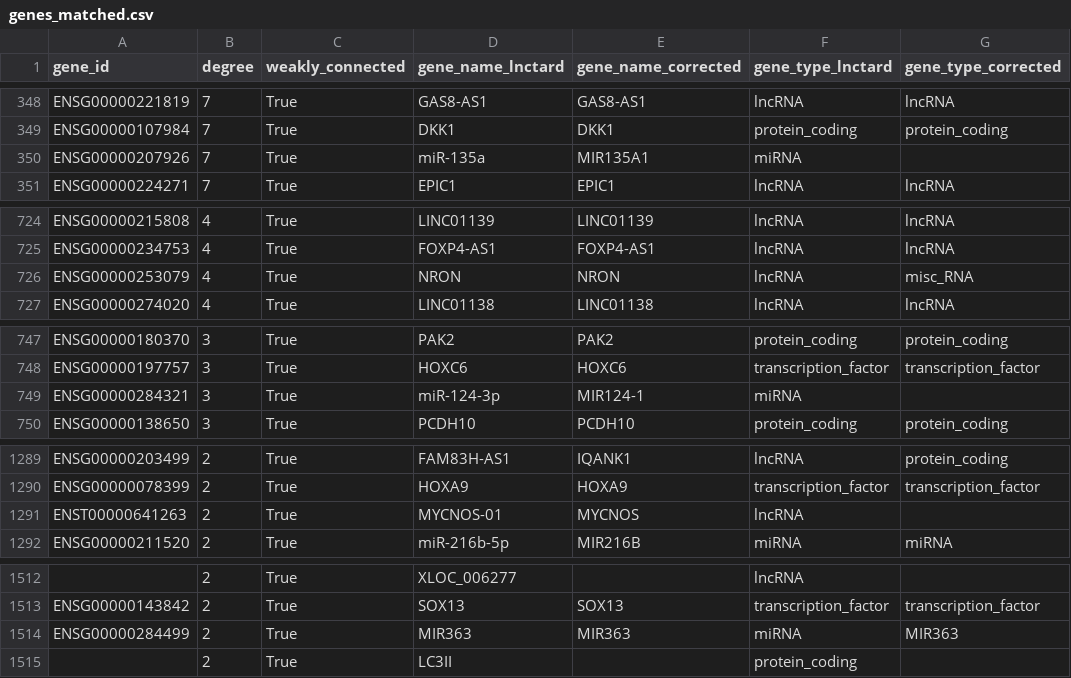
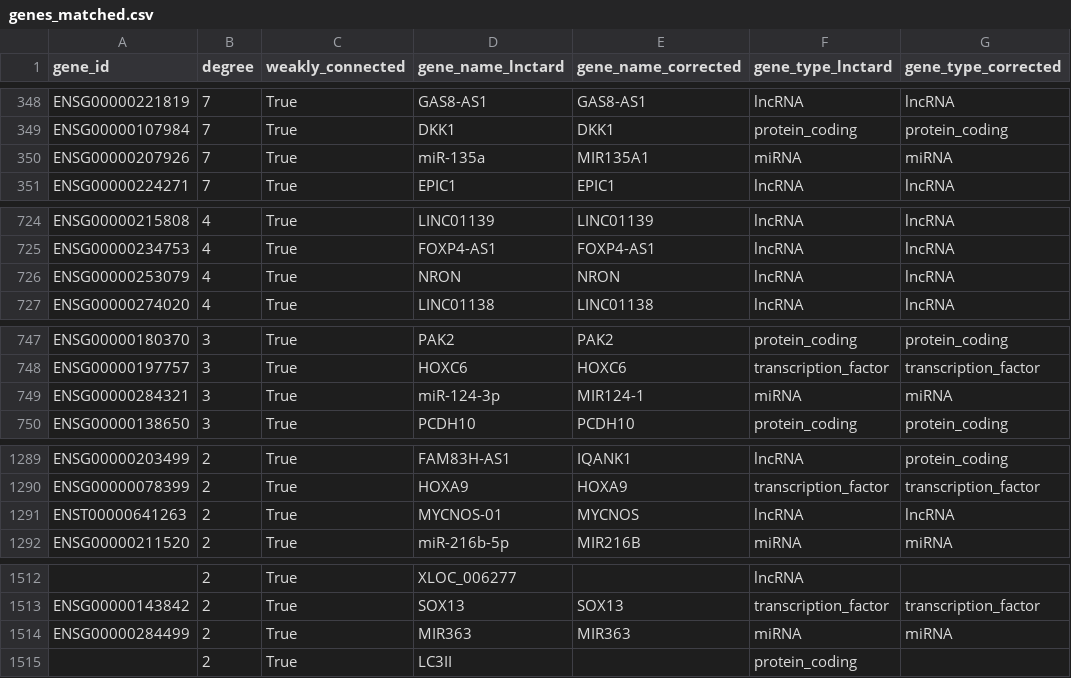
Before and after one commit to chcomet/nbfnet-gr, a CSV file: data/silver/genes_matched.csv, drawn as a sheet; only a part is shown, gaps mark what is left out; the diff covers the shown part only; the diff names each change by its address in the sheet, - before the commit and + after, or states it on an @@ line.

Commit message:
data preparation - fix lnctard error

```diff
--- a/data/silver/genes_matched.csv
+++ b/data/silver/genes_matched.csv
-G350 (gene_type_corrected): (empty)
+G350 (gene_type_corrected): miRNA
-G726 (gene_type_corrected): misc_RNA
+G726 (gene_type_corrected): lncRNA
-G749 (gene_type_corrected): (empty)
+G749 (gene_type_corrected): miRNA
-G1291 (gene_type_corrected): (empty)
+G1291 (gene_type_corrected): lncRNA
-G1514 (gene_type_corrected): MIR363
+G1514 (gene_type_corrected): miRNA
```
Also changed, not shown: 7 edited cells elsewhere in this file, 1 other file.
